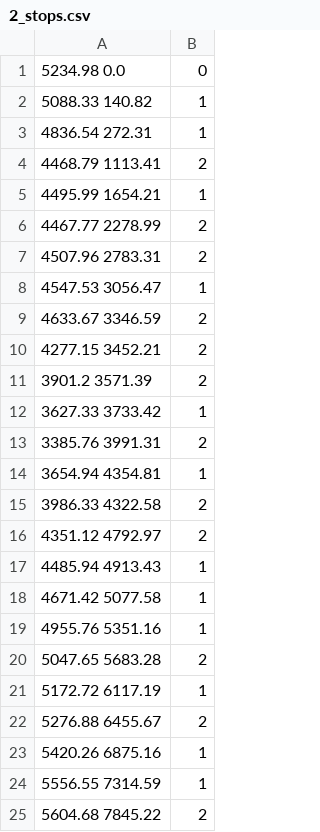
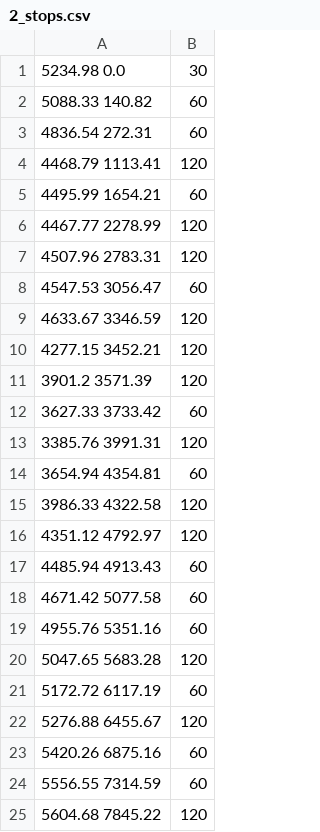
Before and after one commit to irigon/the-one, a CSV file: data/freiburgSimplificado/2_stops.csv, drawn as a sheet.

```diff
--- a/data/freiburgSimplificado/2_stops.csv
+++ b/data/freiburgSimplificado/2_stops.csv
@@ -1,25 +1,25 @@
-5234.98 0.0,0
-5088.33 140.82,1
-4836.54 272.31,1
-4468.79 1113.41,2
-4495.99 1654.21,1
-4467.77 2278.99,2
-4507.96 2783.31,2
-4547.53 3056.47,1
-4633.67 3346.59,2
-4277.15 3452.21,2
-3901.2 3571.39,2
-3627.33 3733.42,1
-3385.76 3991.31,2
-3654.94 4354.81,1
-3986.33 4322.58,2
-4351.12 4792.97,2
-4485.94 4913.43,1
-4671.42 5077.58,1
-4955.76 5351.16,1
-5047.65 5683.28,2
-5172.72 6117.19,1
-5276.88 6455.67,2
-5420.26 6875.16,1
-5556.55 7314.59,1
-5604.68 7845.22,2
+5234.98 0.0,30
+5088.33 140.82,60
+4836.54 272.31,60
+4468.79 1113.41,120
+4495.99 1654.21,60
+4467.77 2278.99,120
+4507.96 2783.31,120
+4547.53 3056.47,60
+4633.67 3346.59,120
+4277.15 3452.21,120
+3901.2 3571.39,120
+3627.33 3733.42,60
+3385.76 3991.31,120
+3654.94 4354.81,60
+3986.33 4322.58,120
+4351.12 4792.97,120
+4485.94 4913.43,60
+4671.42 5077.58,60
+4955.76 5351.16,60
+5047.65 5683.28,120
+5172.72 6117.19,60
+5276.88 6455.67,120
+5420.26 6875.16,60
+5556.55 7314.59,60
+5604.68 7845.22,120
```
Also changed, not shown: data/freiburgSimplificado/3_schedule.csv, data/freiburgSimplificado/3_stops.csv, 8 other files.
